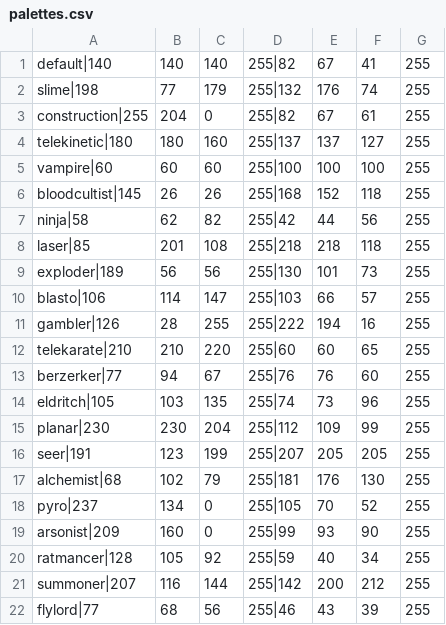
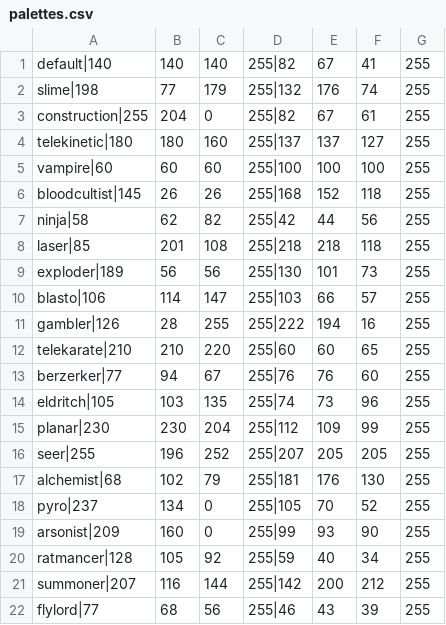
Before and after one commit to ian-p-mcpherson/thematic-random-starts, a CSV file: resources/palettes.csv, drawn as a sheet.

```diff
--- a/resources/palettes.csv
+++ b/resources/palettes.csv
@@ -15,3 +15,3 @@ eldritch|105, 103, 135, 255|74, 73, 96, 255
 planar|230, 230, 204, 255|112, 109, 99, 255
-seer|191, 123, 199, 255|207, 205, 205, 255
+seer|255, 196, 252, 255|207, 205, 205, 255
 alchemist|68, 102, 79, 255|181, 176, 130, 255
```
Also changed, not shown: 13 other files.
